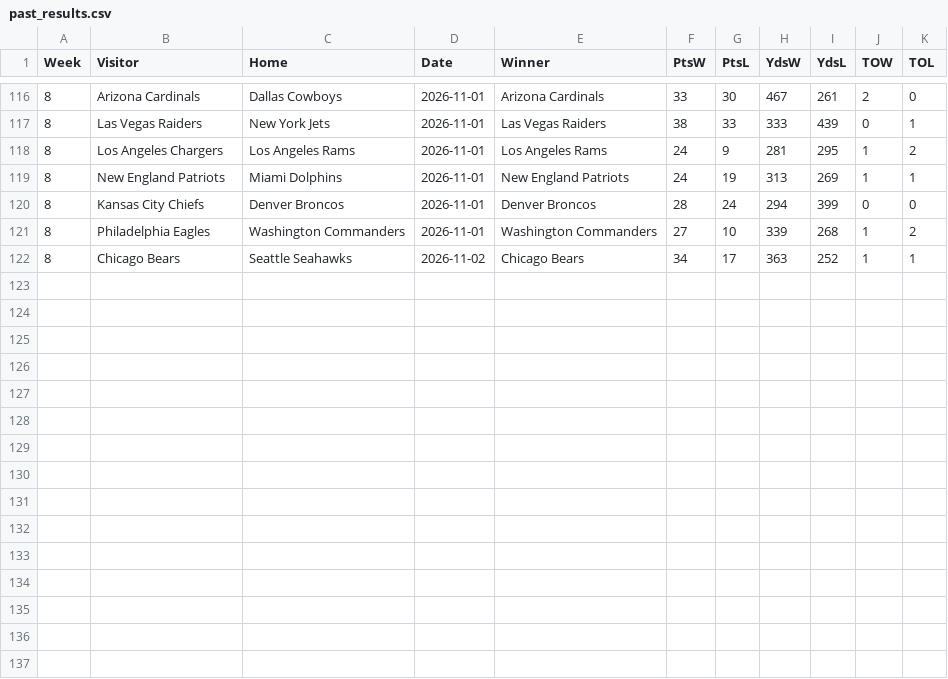
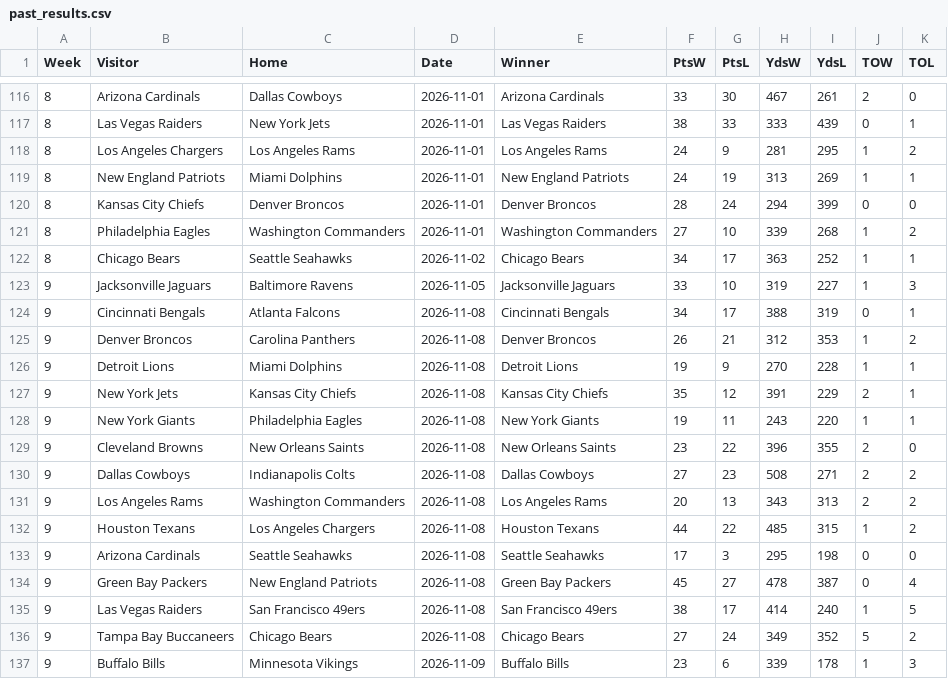
Before and after one commit to whansen2/nfl-score-predictor, a CSV file: nfl_predictor/data/past_results.csv, drawn as a sheet; only a part is shown, gaps mark what is left out.

Commit message:
Load Week 10 2026 inputs (#47)
* Update upcoming_matchups_auto.csv

* Update standings.csv

* Update past_results.csv

* Update nfl_injuries.csv

* Update nfl_injuries.csv

* Update nfl_properties.yaml

* Create nfl_team_offense_thru_week_9_26.csv

* Create nfl_conversions_thru_week_9_26.csv

* Create nfl_team_defense_thru_week_9_26.csv

* Create nfl_conversions_against_thru_week_9_26.csv

```diff
--- a/nfl_predictor/data/past_results.csv
+++ b/nfl_predictor/data/past_results.csv
@@ -122 +122,16 @@ Week,Visitor,Home,Date,Winner,PtsW,PtsL,YdsW,YdsL,TOW,TOL
 8,Chicago Bears,Seattle Seahawks,2026-11-02,Chicago Bears,34,17,363,252,1,1
+9,Jacksonville Jaguars,Baltimore Ravens,2026-11-05,Jacksonville Jaguars,33,10,319,227,1,3
+9,Cincinnati Bengals,Atlanta Falcons,2026-11-08,Cincinnati Bengals,34,17,388,319,0,1
+9,Denver Broncos,Carolina Panthers,2026-11-08,Denver Broncos,26,21,312,353,1,2
+9,Detroit Lions,Miami Dolphins,2026-11-08,Detroit Lions,19,9,270,228,1,1
+9,New York Jets,Kansas City Chiefs,2026-11-08,Kansas City Chiefs,35,12,391,229,2,1
+9,New York Giants,Philadelphia Eagles,2026-11-08,New York Giants,19,11,243,220,1,1
+9,Cleveland Browns,New Orleans Saints,2026-11-08,New Orleans Saints,23,22,396,355,2,0
+9,Dallas Cowboys,Indianapolis Colts,2026-11-08,Dallas Cowboys,27,23,508,271,2,2
+9,Los Angeles Rams,Washington Commanders,2026-11-08,Los Angeles Rams,20,13,343,313,2,2
+9,Houston Texans,Los Angeles Chargers,2026-11-08,Houston Texans,44,22,485,315,1,2
+9,Arizona Cardinals,Seattle Seahawks,2026-11-08,Seattle Seahawks,17,3,295,198,0,0
+9,Green Bay Packers,New England Patriots,2026-11-08,Green Bay Packers,45,27,478,387,0,4
+9,Las Vegas Raiders,San Francisco 49ers,2026-11-08,San Francisco 49ers,38,17,414,240,1,5
+9,Tampa Bay Buccaneers,Chicago Bears,2026-11-08,Chicago Bears,27,24,349,352,5,2
+9,Buffalo Bills,Minnesota Vikings,2026-11-09,Buffalo Bills,23,6,339,178,1,3
```
Also changed, not shown: nfl_predictor/data/standings.csv, nfl_predictor/data/upcoming_matchups_auto.csv, 6 other files.
